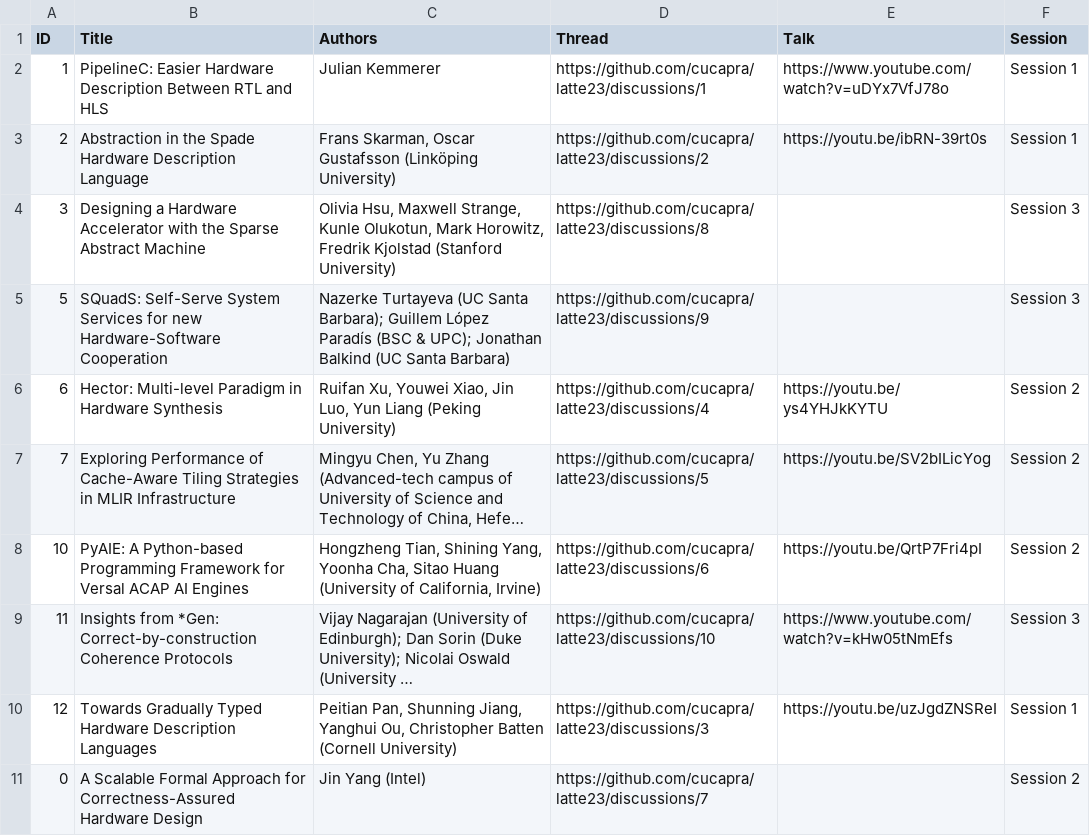
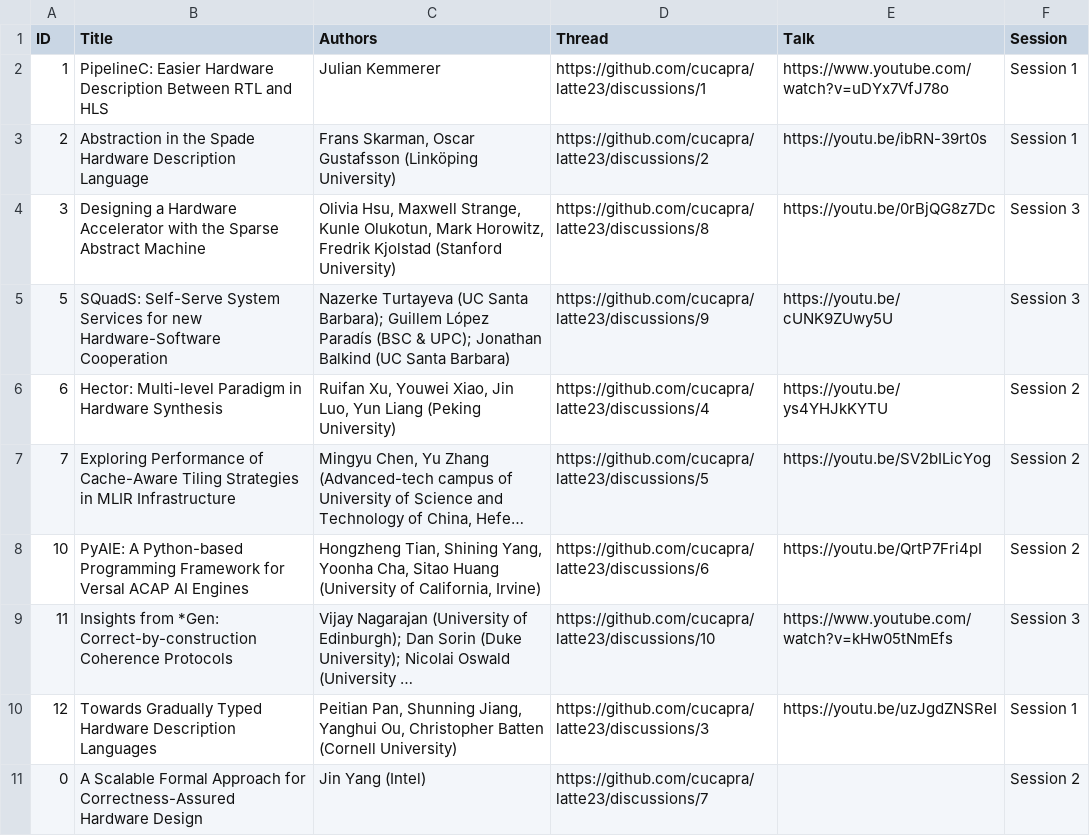
Before and after one commit to cucapra/latte23, a CSV file: web/content/accepted.csv, drawn as a sheet; long unchanged cells end in ….

Commit message:
video links for 3 and 5

```diff
--- a/web/content/accepted.csv
+++ b/web/content/accepted.csv
@@ -4,4 +4,4 @@ ID,Title,Authors,Thread,Talk,Session
 Gustafsson (Linköping University)",https://github.com/cucapra/latte23/discussions/2,https://youtu.be/ibRN-39rt0s,Session 1
-3,Designing a Hardware Accelerator with the Sparse Abstract Machine,"Olivia Hsu, Maxwell Strange, Kunle Olukotun, Mark Horowitz, Fredrik Kjolstad (Stanford University)",https://github.com/cucapra/latte23/discussions/8,,Session 3
-5,SQuadS: Self-Serve System Services for new Hardware-Software Cooperation,Nazerke Turtayeva (UC Santa Barbara); Guillem López Paradís (BSC & UPC); Jonathan Balkind (UC Santa Barbara),https://github.com/cucapra/latte23/discussions/9,,Session 3
+3,Designing a Hardware Accelerator with the Sparse Abstract Machine,"Olivia Hsu, Maxwell Strange, Kunle Olukotun, Mark Horowitz, Fredrik Kjolstad (Stanford University)",https://github.com/cucapra/latte23/discussions/8,https://youtu.be/0rBjQG8z7Dc,Session 3
+5,SQuadS: Self-Serve System Services for new Hardware-Software Cooperation,Nazerke Turtayeva (UC Santa Barbara); Guillem López Paradís (BSC & UPC); Jonathan Balkind (UC Santa Barbara),https://github.com/cucapra/latte23/discussions/9,https://youtu.be/cUNK9ZUwy5U,Session 3
 6,Hector: Multi-level Paradigm in Hardware Synthesis,"Ruifan Xu, Youwei Xiao, Jin Luo, Yun Liang (Peking University)",https://github.com/cucapra/latte23/discussions/4,https://youtu.be/ys4YHJkKYTU,Session 2
```
